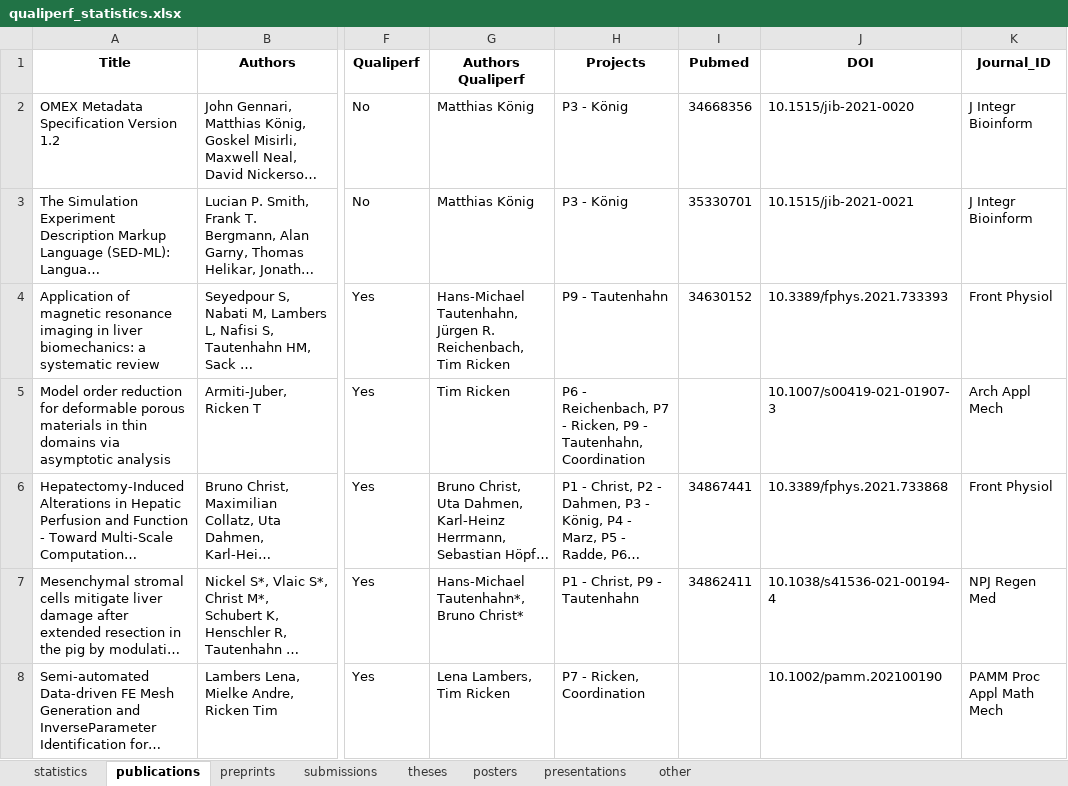
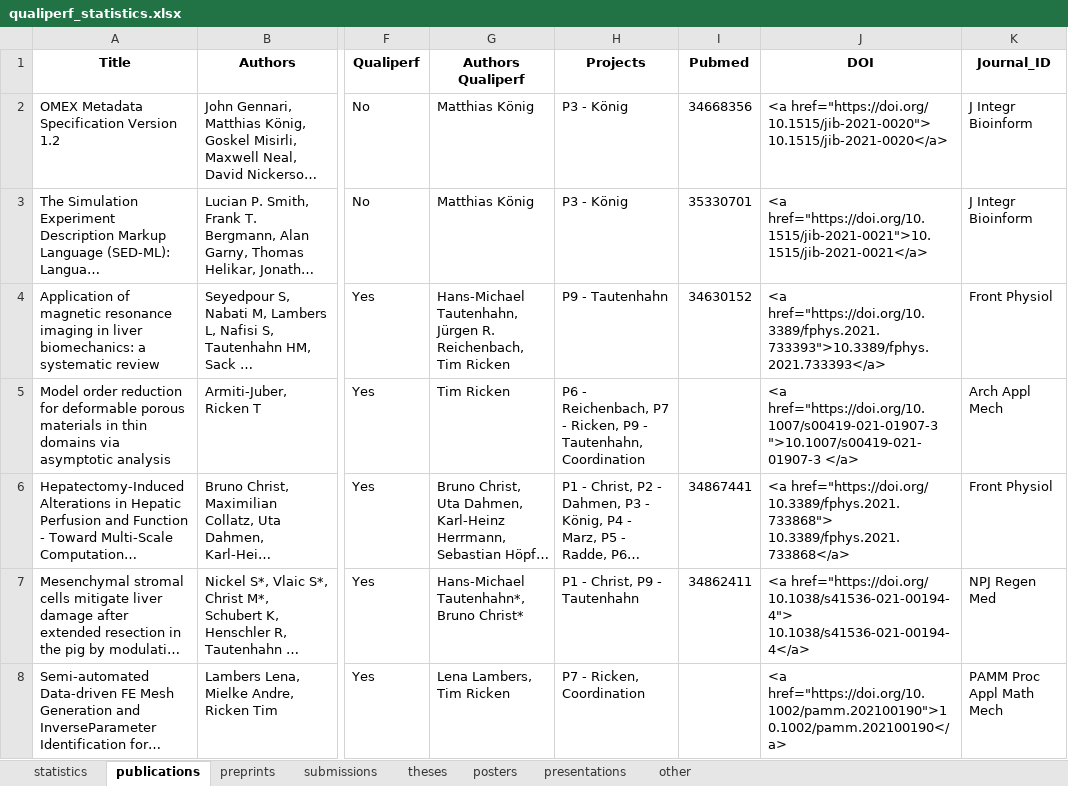
Before and after one commit to qualiperf/qualiperf.github.io, an Excel workbook: assets/news/results/qualiperf_statistics.xlsx, sheet publications, drawn as a sheet; only a part is shown, gaps mark what is left out; long unchanged cells end in …; values as stored, in another font and other column widths than the file's, no borders; the diff covers the shown part only; the diff names each change by its address in the sheet, - before the commit and + after, or states it on an @@ line.

```diff
--- a/assets/news/results/qualiperf_statistics.xlsx (sheet publications)
+++ b/assets/news/results/qualiperf_statistics.xlsx (sheet publications)
-J2 (DOI): 10.1515/jib-2021-0020
+J2 (DOI): <a href="https://doi.org/ 10.1515/jib-2021-0020"> 10.1515/jib-2021-0020</a>
-J3 (DOI): 10.1515/jib-2021-0021
+J3 (DOI): <a href="https://doi.org/10.1515/jib-2021-0021">10.1515/jib-2021-0021</a>
-J4 (DOI): 10.3389/fphys.2021.733393
+J4 (DOI): <a href="https://doi.org/10.3389/fphys.2021.733393">10.3389/fphys.2021.733393</a>
-J5 (DOI): 10.1007/s00419-021-01907-3
+J5 (DOI): <a href="https://doi.org/10.1007/s00419-021-01907-3 ">10.1007/s00419-021-01907-3 </a>
-J6 (DOI): 10.3389/fphys.2021.733868
+J6 (DOI): <a href="https://doi.org/ 10.3389/fphys.2021.733868"> 10.3389/fphys.2021.733868</a>
-J7 (DOI): 10.1038/s41536-021-00194-4
+J7 (DOI): <a href="https://doi.org/ 10.1038/s41536-021-00194-4"> 10.1038/s41536-021-00194-4</a>
-J8 (DOI): 10.1002/pamm.202100190
+J8 (DOI): <a href="https://doi.org/10.1002/pamm.202100190">10.1002/pamm.202100190</a>
```
Also changed, not shown: 30 edited cells elsewhere in this sheet, sheet statistics, sheet preprints, sheet presentations, sheet posters, sheet other, sheet theses, assets/news/qualiperf_news.xlsx, 3 other files.
